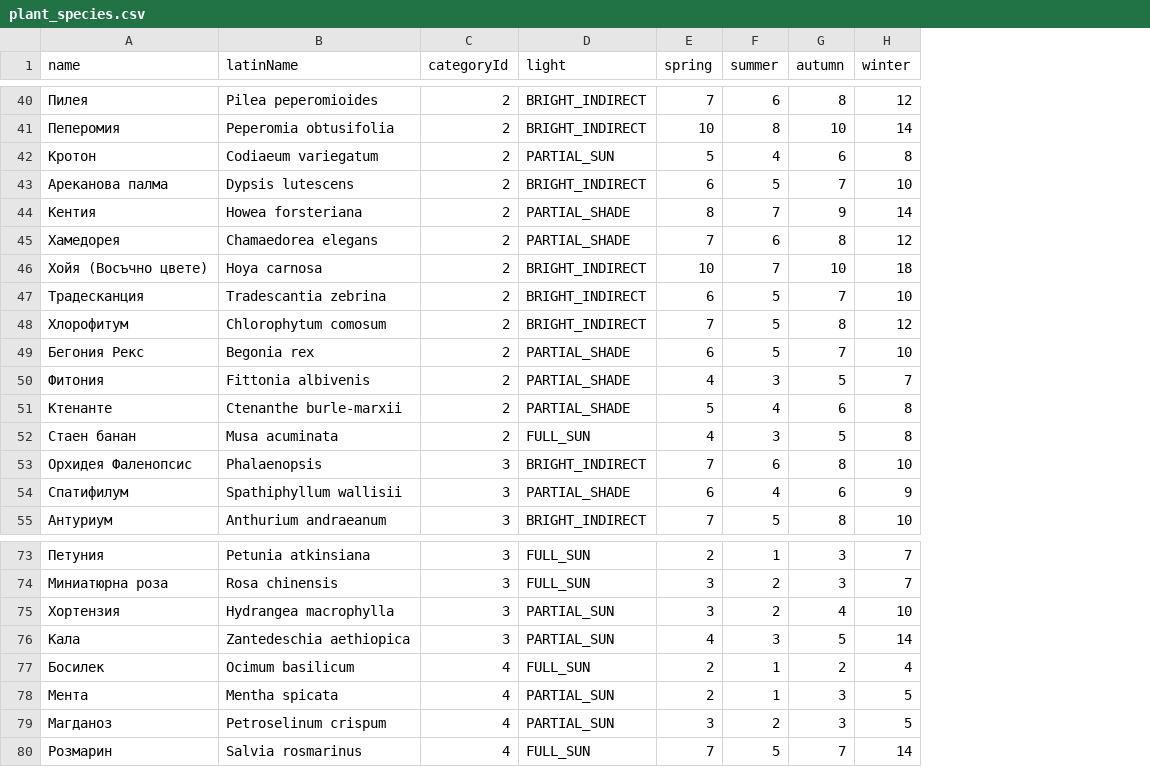
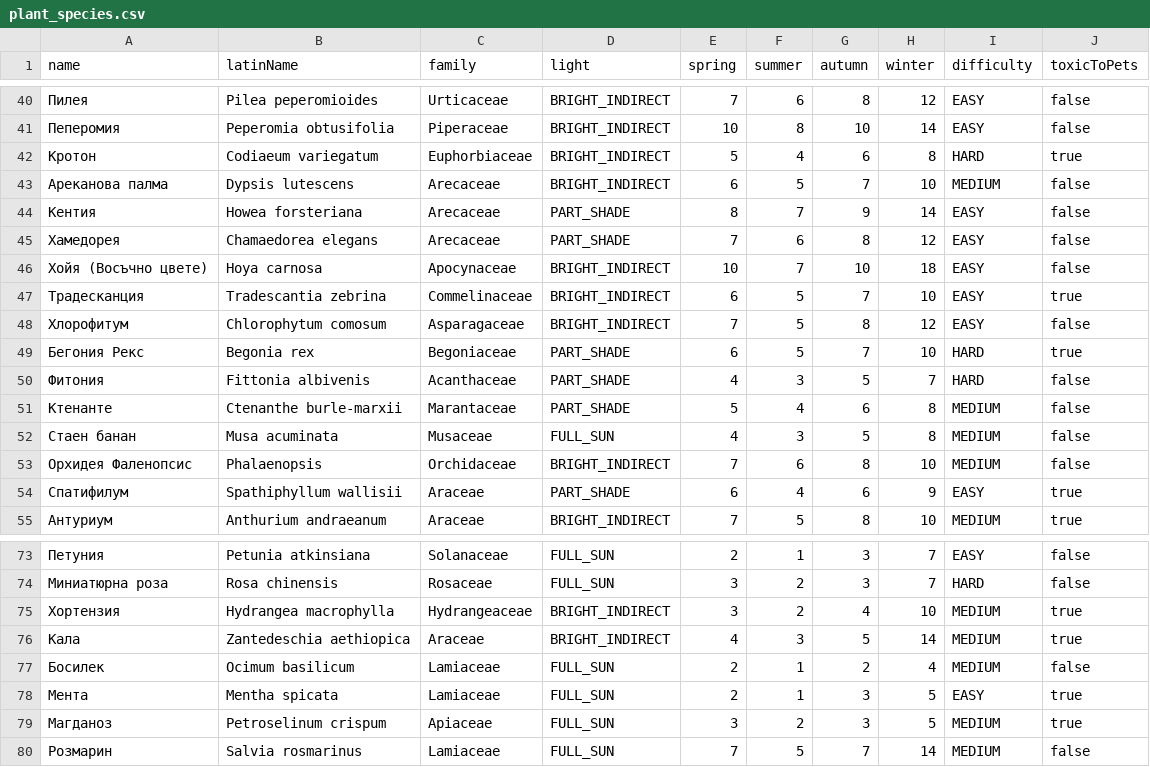
Before and after one commit to Zzznai/MobileApps2025-2401321010, a CSV file: app/src/main/assets/plant_species.csv, drawn as a sheet; only a part is shown, gaps mark what is left out; removed rows and columns are numbered as before the commit, all else as after; the diff covers the shown part only; the diff names each change by its address in the sheet, - before the commit and + after, or states it on an @@ line.

Commit message:
Group plants by family like other plant apps and fix species search

```diff
--- a/app/src/main/assets/plant_species.csv
+++ b/app/src/main/assets/plant_species.csv
-column C (categoryId), rows 40-55: 2 | 2 | 2 | 2 | 2 | 2 | 2 | 2 | 2 | 2 | 2 | 2 | 2 | 3 | 3 | 3; rows 73-80: 3 | 3 | 3 | 3 | 4 | 4 | 4 | 4
+column C (family), rows 40-55: Urticaceae | Piperaceae | Euphorbiaceae | Arecaceae | Arecaceae | Arecaceae | Apocynaceae | Commelinaceae | Asparagaceae | Begoniaceae | Acanthaceae | Marantaceae | Musaceae | Orchidaceae | Araceae | Araceae; rows 73-80: Solanaceae | Rosaceae | Hydrangeaceae | Araceae | Lamiaceae | Lamiaceae | Apiaceae | Lamiaceae
+column I (difficulty), rows 40-55: EASY | EASY | HARD | MEDIUM | EASY | EASY | EASY | EASY | EASY | HARD | HARD | MEDIUM | MEDIUM | MEDIUM | EASY | MEDIUM; rows 73-80: EASY | HARD | MEDIUM | MEDIUM | MEDIUM | EASY | MEDIUM | MEDIUM
+column J (toxicToPets), rows 40-55: false | false | true | false | false | false | false | true | false | true | false | false | false | false | true | true; rows 73-80: false | false | true | true | false | true | true | false
-D42 (light): PARTIAL_SUN
+D42 (light): BRIGHT_INDIRECT
-D44:D45 (light): PARTIAL_SHADE
+D44:D45 (light): PART_SHADE
-D49:D51 (light): PARTIAL_SHADE
+D49:D51 (light): PART_SHADE
-D54 (light): PARTIAL_SHADE
+D54 (light): PART_SHADE
-D75:D76 (light): PARTIAL_SUN
+D75:D76 (light): BRIGHT_INDIRECT
-D78:D79 (light): PARTIAL_SUN
+D78:D79 (light): FULL_SUN
```
Also changed, not shown: 24 edited cells elsewhere in this file, 20 other files.
